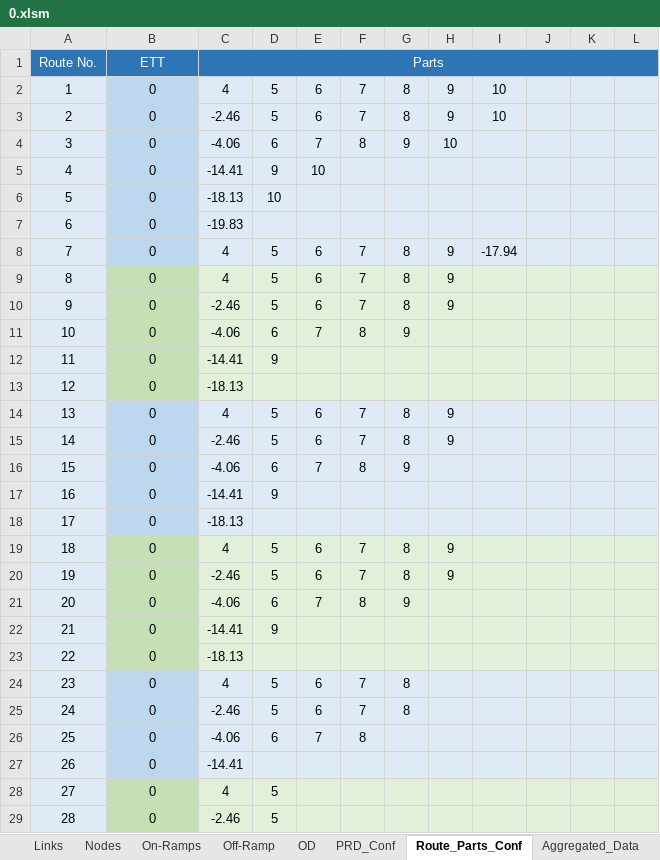
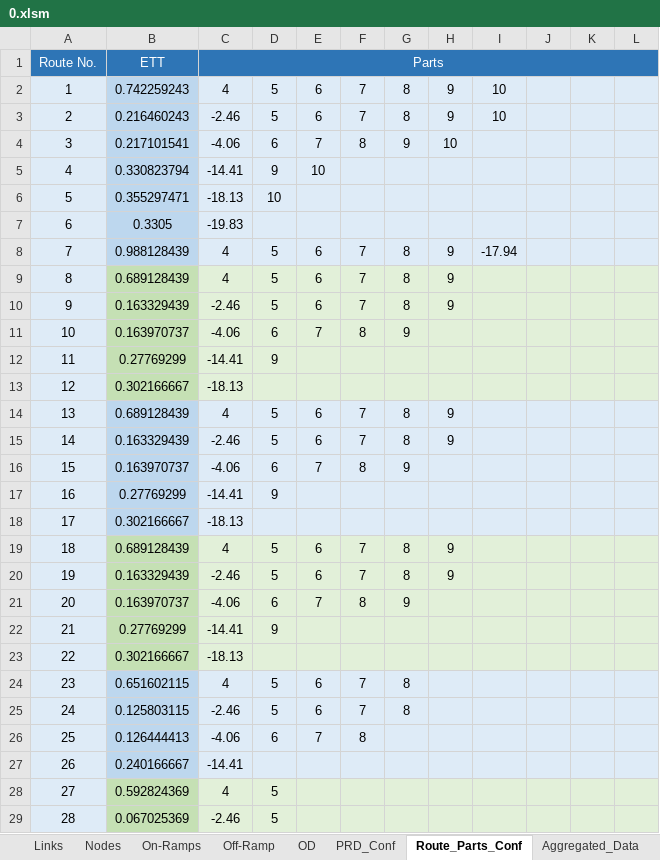
Before and after one commit to cantoncat/v430, an Excel workbook: 0.xlsm, sheet Route_Parts_Conf, drawn as a sheet; only a part is shown; values as stored, in another font and other column widths than the file's, no borders; the diff covers the shown part only; the diff names each change by its address in the sheet, - before the commit and + after, or states it on an @@ line.

```diff
--- a/0.xlsm (sheet Route_Parts_Conf)
+++ b/0.xlsm (sheet Route_Parts_Conf)
-B2: 0
+B2: 0.742259243
-B3: 0
+B3: 0.216460243
-B4: 0
+B4: 0.217101541
-B5: 0
+B5: 0.330823794
-B6: 0
+B6: 0.355297471
-B7: 0
+B7: 0.3305
-B8: 0
+B8: 0.988128439
-B9: 0
+B9: 0.689128439
-B10: 0
+B10: 0.163329439
-B11: 0
+B11: 0.163970737
-B12: 0
+B12: 0.27769299
-B13: 0
+B13: 0.302166667
-B14: 0
+B14: 0.689128439
-B15: 0
+B15: 0.163329439
-B16: 0
+B16: 0.163970737
-B17: 0
+B17: 0.27769299
-B18: 0
+B18: 0.302166667
-B19: 0
+B19: 0.689128439
-B20: 0
+B20: 0.163329439
-B21: 0
+B21: 0.163970737
-B22: 0
+B22: 0.27769299
-B23: 0
+B23: 0.302166667
-B24: 0
+B24: 0.651602115
-B25: 0
+B25: 0.125803115
-B26: 0
+B26: 0.126444413
-B27: 0
+B27: 0.240166667
-B28: 0
+B28: 0.592824369
-B29: 0
+B29: 0.067025369
```
Also changed, not shown: 80 edited cells elsewhere in this sheet, sheet Links, sheet OD, sheet Off-Ramp, sheet PRD_Conf, sheet On-Ramps, sheet Parameters, 1 more sheet, 4 other files.
